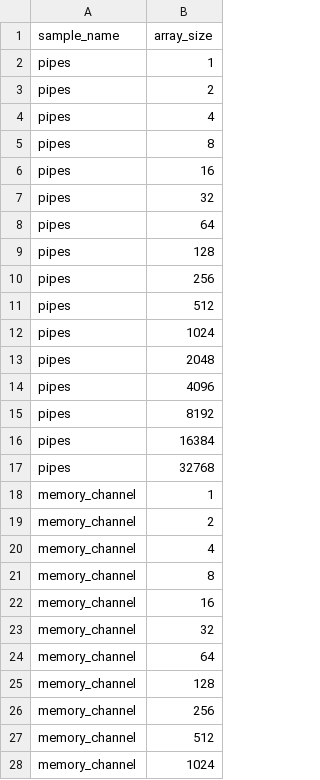
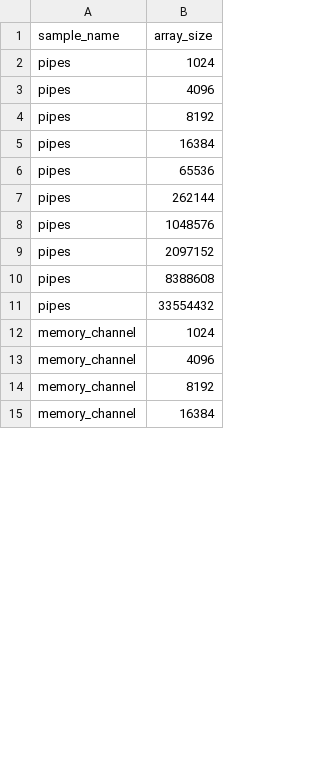
Before and after one commit to bspena/Comunications-Mechanisms-Comparison-on-FPGA, a CSV file: impl/scripts/test_list.csv, drawn as a sheet; only a part is shown; the shorter side is filled out with more unchanged rows; the diff covers the shown part only.

Commit message:
Last updates before actual test

```diff
--- a/impl/scripts/test_list.csv
+++ b/impl/scripts/test_list.csv
@@ -1,14 +1,3 @@
 sample_name,array_size
-pipes,1
-pipes,2
-pipes,4
-pipes,8
-pipes,16
-pipes,32
-pipes,64
-pipes,128
-pipes,256
-pipes,512
 pipes,1024
-pipes,2048
 pipes,4096
@@ -16,13 +5,8 @@ pipes,8192
 pipes,16384
-pipes,32768
-memory_channel,1
-memory_channel,2
-memory_channel,4
-memory_channel,8
-memory_channel,16
-memory_channel,32
-memory_channel,64
-memory_channel,128
-memory_channel,256
-memory_channel,512
+pipes,65536
+pipes,262144
+pipes,1048576
+pipes,2097152
+pipes,8388608
+pipes,33554432
 memory_channel,1024
```
Also changed, not shown: 5 added rows, 1 removed row and 1 edited cell elsewhere in this file, 6 other files.
